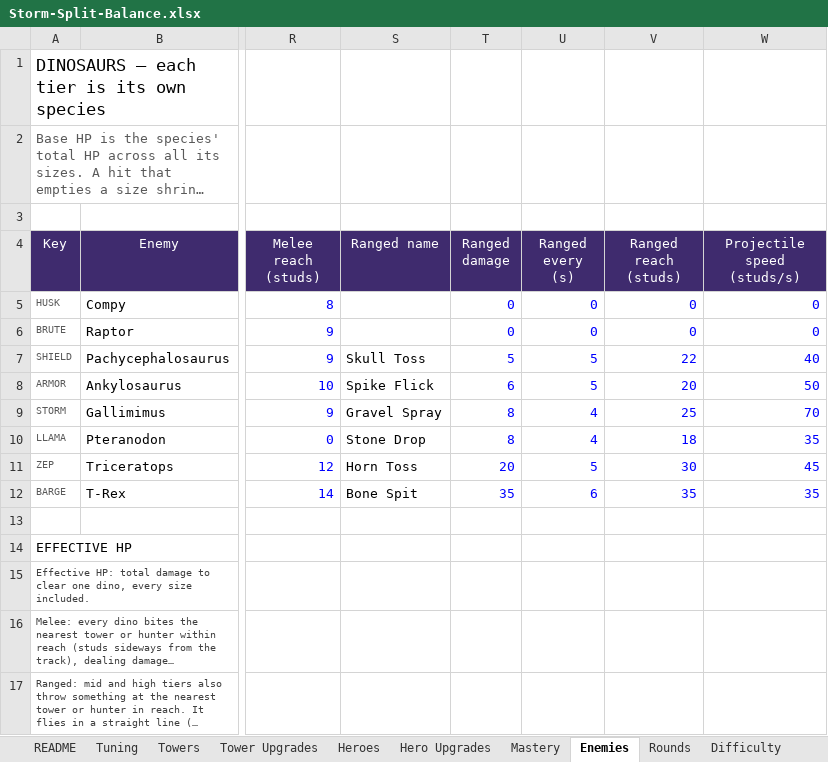
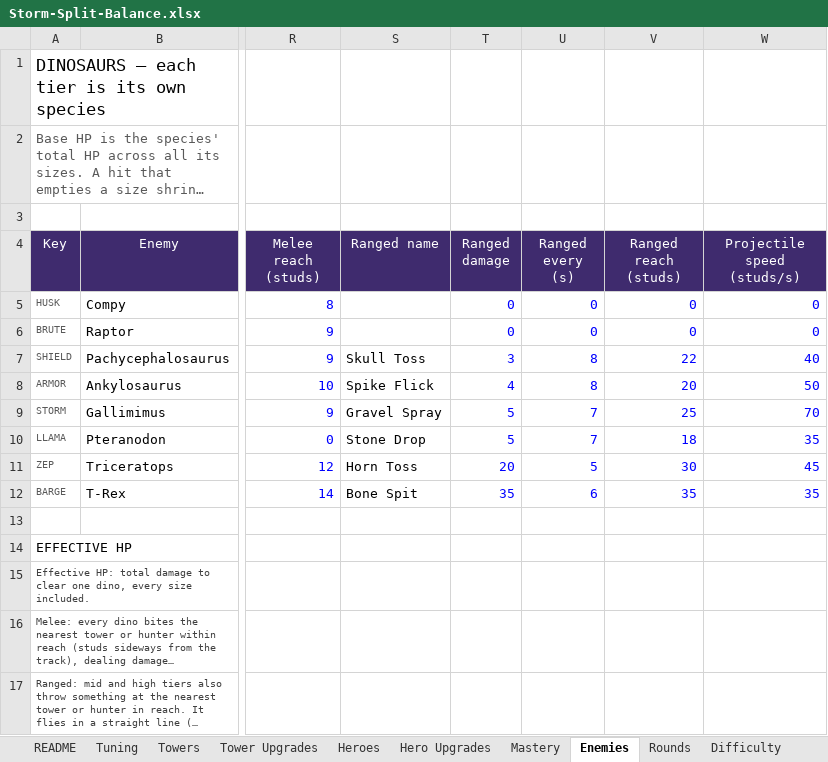
Before and after one commit to BigJover/storm-split, an Excel workbook: Storm-Split-Balance.xlsx, sheet Enemies, drawn as a sheet; only a part is shown, gaps mark what is left out; long unchanged cells end in …; values as stored, in another font and other column widths than the file's, no borders; the diff names each change by its address in the sheet, - before the commit and + after, or states it on an @@ line.

```diff
--- a/Storm-Split-Balance.xlsx (sheet Enemies)
+++ b/Storm-Split-Balance.xlsx (sheet Enemies)
-T7 (Ranged damage): 5
+T7 (Ranged damage): 3
-U7:U8 (Ranged every (s)): 5
+U7:U8 (Ranged every (s)): 8
-T8 (Ranged damage): 6
+T8 (Ranged damage): 4
-T9:T10 (Ranged damage): 8
+T9:T10 (Ranged damage): 5
-U9:U10 (Ranged every (s)): 4
+U9:U10 (Ranged every (s)): 7
```
Also changed, not shown: 4 other files.
